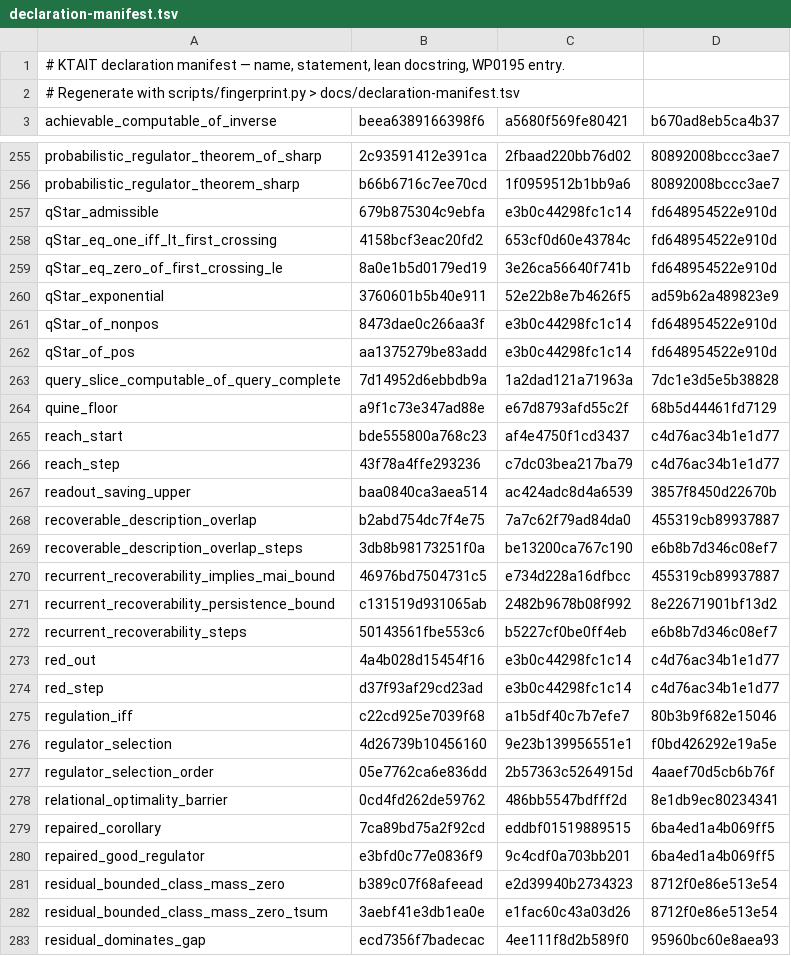
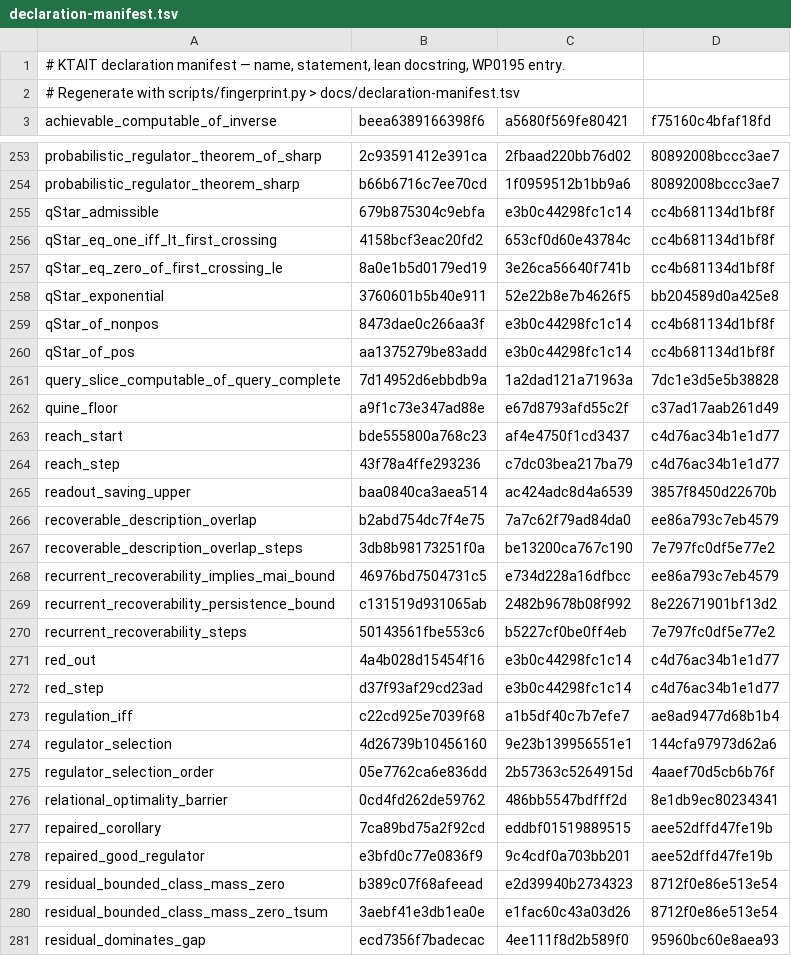
Before and after one commit to giulioruffini/KTAIT, a TSV file: docs/declaration-manifest.tsv, drawn as a sheet; only a part is shown, gaps mark what is left out; the diff covers the shown part only.

```diff
--- a/docs/declaration-manifest.tsv
+++ b/docs/declaration-manifest.tsv
@@ -2,2 +2,2 @@
 # Regenerate with scripts/fingerprint.py > docs/declaration-manifest.tsv
-achievable_computable_of_inverse	beea6389166398f6	a5680f569fe80421	b670ad8eb5ca4b37
+achievable_computable_of_inverse	beea6389166398f6	a5680f569fe80421	f75160c4bfaf18fd
@@ -256,10 +254,10 @@ probabilistic_regulator_theorem_of_sharp	2c93591412e391ca	2fbaad220bb76d02	80892
 probabilistic_regulator_theorem_sharp	b66b6716c7ee70cd	1f0959512b1bb9a6	80892008bccc3ae7
-qStar_admissible	679b875304c9ebfa	e3b0c44298fc1c14	fd648954522e910d
-qStar_eq_one_iff_lt_first_crossing	4158bcf3eac20fd2	653cf0d60e43784c	fd648954522e910d
-qStar_eq_zero_of_first_crossing_le	8a0e1b5d0179ed19	3e26ca56640f741b	fd648954522e910d
-qStar_exponential	3760601b5b40e911	52e22b8e7b4626f5	ad59b62a489823e9
-qStar_of_nonpos	8473dae0c266aa3f	e3b0c44298fc1c14	fd648954522e910d
-qStar_of_pos	aa1375279be83add	e3b0c44298fc1c14	fd648954522e910d
+qStar_admissible	679b875304c9ebfa	e3b0c44298fc1c14	cc4b681134d1bf8f
+qStar_eq_one_iff_lt_first_crossing	4158bcf3eac20fd2	653cf0d60e43784c	cc4b681134d1bf8f
+qStar_eq_zero_of_first_crossing_le	8a0e1b5d0179ed19	3e26ca56640f741b	cc4b681134d1bf8f
+qStar_exponential	3760601b5b40e911	52e22b8e7b4626f5	bb204589d0a425e8
+qStar_of_nonpos	8473dae0c266aa3f	e3b0c44298fc1c14	cc4b681134d1bf8f
+qStar_of_pos	aa1375279be83add	e3b0c44298fc1c14	cc4b681134d1bf8f
 query_slice_computable_of_query_complete	7d14952d6ebbdb9a	1a2dad121a71963a	7dc1e3d5e5b38828
-quine_floor	a9f1c73e347ad88e	e67d8793afd55c2f	68b5d44461fd7129
+quine_floor	a9f1c73e347ad88e	e67d8793afd55c2f	c37ad17aab261d49
 reach_start	bde555800a768c23	af4e4750f1cd3437	c4d76ac34b1e1d77
@@ -267,15 +265,15 @@ reach_step	43f78a4ffe293236	c7dc03bea217ba79	c4d76ac34b1e1d77
 readout_saving_upper	baa0840ca3aea514	ac424adc8d4a6539	3857f8450d22670b
-recoverable_description_overlap	b2abd754dc7f4e75	7a7c62f79ad84da0	455319cb89937887
-recoverable_description_overlap_steps	3db8b98173251f0a	be13200ca767c190	e6b8b7d346c08ef7
-recurrent_recoverability_implies_mai_bound	46976bd7504731c5	e734d228a16dfbcc	455319cb89937887
+recoverable_description_overlap	b2abd754dc7f4e75	7a7c62f79ad84da0	ee86a793c7eb4579
+recoverable_description_overlap_steps	3db8b98173251f0a	be13200ca767c190	7e797fc0df5e77e2
+recurrent_recoverability_implies_mai_bound	46976bd7504731c5	e734d228a16dfbcc	ee86a793c7eb4579
 recurrent_recoverability_persistence_bound	c131519d931065ab	2482b9678b08f992	8e22671901bf13d2
-recurrent_recoverability_steps	50143561fbe553c6	b5227cf0be0ff4eb	e6b8b7d346c08ef7
+recurrent_recoverability_steps	50143561fbe553c6	b5227cf0be0ff4eb	7e797fc0df5e77e2
 red_out	4a4b028d15454f16	e3b0c44298fc1c14	c4d76ac34b1e1d77
 red_step	d37f93af29cd23ad	e3b0c44298fc1c14	c4d76ac34b1e1d77
-regulation_iff	c22cd925e7039f68	a1b5df40c7b7efe7	80b3b9f682e15046
-regulator_selection	4d26739b10456160	9e23b139956551e1	f0bd426292e19a5e
+regulation_iff	c22cd925e7039f68	a1b5df40c7b7efe7	ae8ad9477d68b1b4
+regulator_selection	4d26739b10456160	9e23b139956551e1	144cfa97973d62a6
 regulator_selection_order	05e7762ca6e836dd	2b57363c5264915d	4aaef70d5cb6b76f
 relational_optimality_barrier	0cd4fd262de59762	486bb5547bdfff2d	8e1db9ec80234341
-repaired_corollary	7ca89bd75a2f92cd	eddbf01519889515	6ba4ed1a4b069ff5
-repaired_good_regulator	e3bfd0c77e0836f9	9c4cdf0a703bb201	6ba4ed1a4b069ff5
+repaired_corollary	7ca89bd75a2f92cd	eddbf01519889515	aee52dffd47fe19b
+repaired_good_regulator	e3bfd0c77e0836f9	9c4cdf0a703bb201	aee52dffd47fe19b
 residual_bounded_class_mass_zero	b389c07f68afeead	e2d39940b2734323	8712f0e86e513e54
```
Also changed, not shown: 2 removed rows and 130 edited cells elsewhere in this file, 4 other files.
